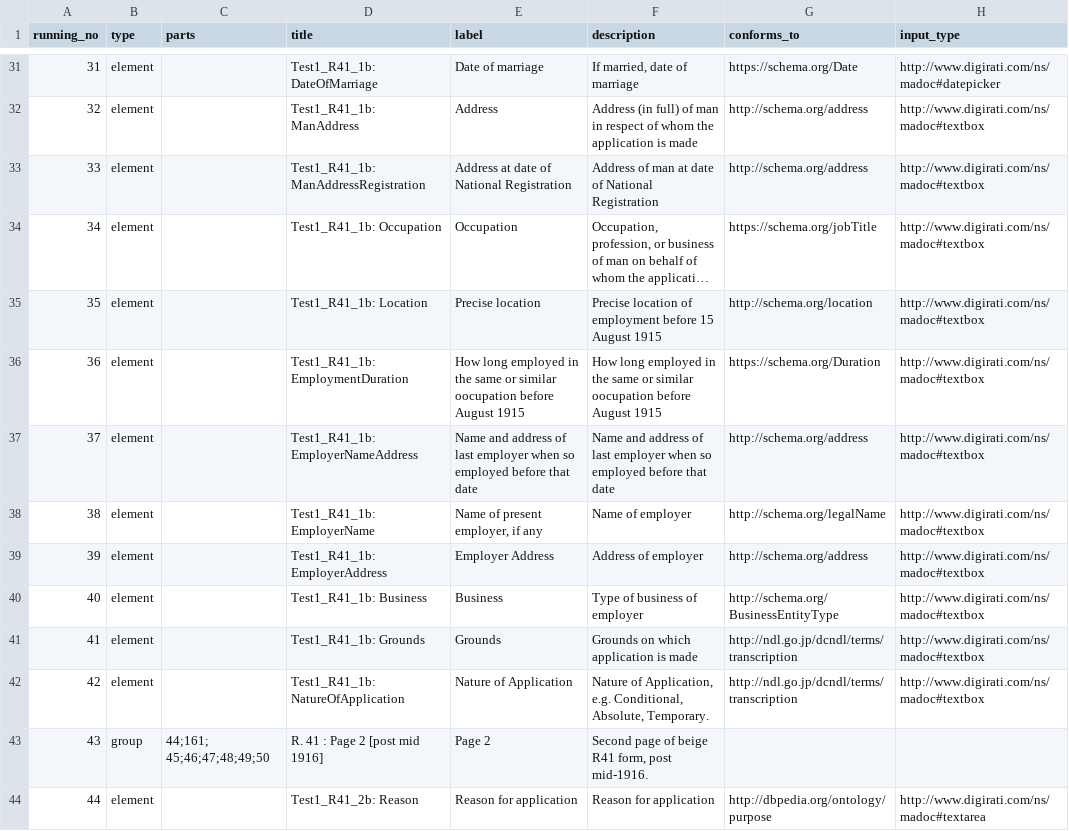
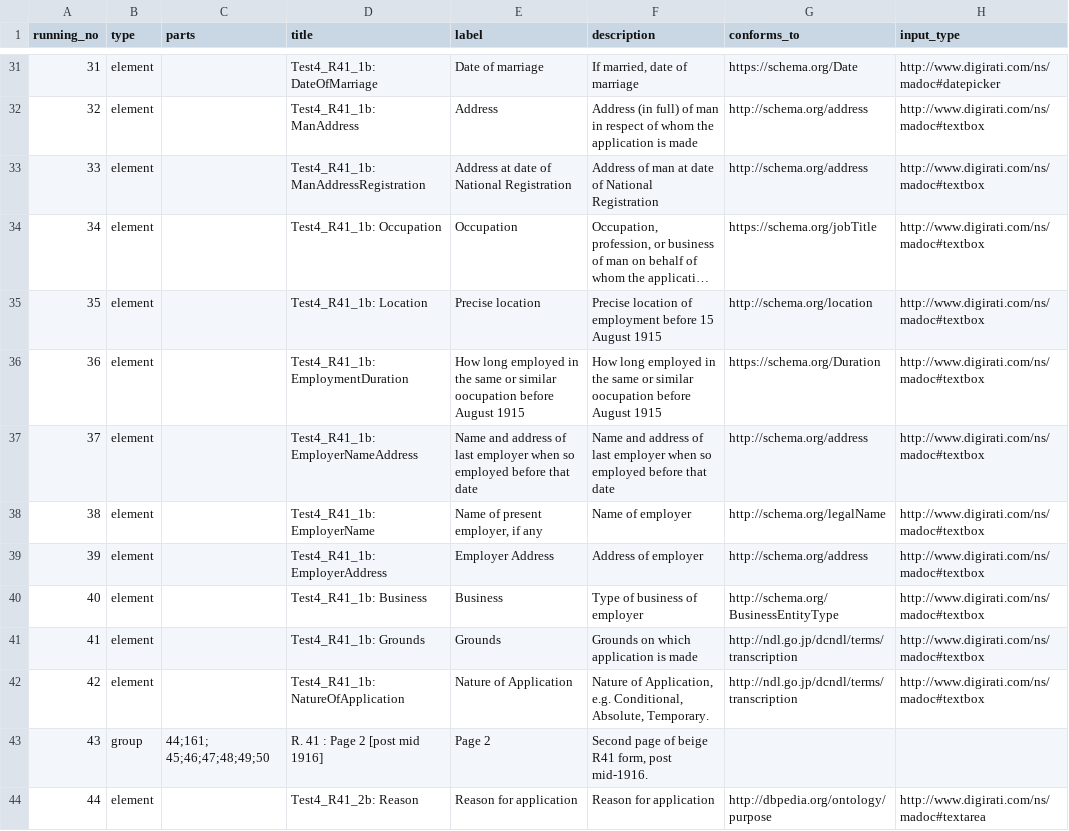
Before and after one commit to mattmcgrattan/capturemodeltools, a CSV file: nlw_ww1.csv, drawn as a sheet; only a part is shown, gaps mark what is left out; long unchanged cells end in …; the diff covers the shown part only; the diff names each change by its address in the sheet, - before the commit and + after, or states it on an @@ line.

```diff
--- a/nlw_ww1.csv
+++ b/nlw_ww1.csv
-D31 (title): Test1_R41_1b: DateOfMarriage
+D31 (title): Test4_R41_1b: DateOfMarriage
-D32 (title): Test1_R41_1b: ManAddress
+D32 (title): Test4_R41_1b: ManAddress
-D33 (title): Test1_R41_1b: ManAddressRegistration
+D33 (title): Test4_R41_1b: ManAddressRegistration
-D34 (title): Test1_R41_1b: Occupation
+D34 (title): Test4_R41_1b: Occupation
-D35 (title): Test1_R41_1b: Location
+D35 (title): Test4_R41_1b: Location
-D36 (title): Test1_R41_1b: EmploymentDuration
+D36 (title): Test4_R41_1b: EmploymentDuration
-D37 (title): Test1_R41_1b: EmployerNameAddress
+D37 (title): Test4_R41_1b: EmployerNameAddress
-D38 (title): Test1_R41_1b: EmployerName
+D38 (title): Test4_R41_1b: EmployerName
-D39 (title): Test1_R41_1b: EmployerAddress
+D39 (title): Test4_R41_1b: EmployerAddress
-D40 (title): Test1_R41_1b: Business
+D40 (title): Test4_R41_1b: Business
-D41 (title): Test1_R41_1b: Grounds
+D41 (title): Test4_R41_1b: Grounds
-D42 (title): Test1_R41_1b: NatureOfApplication
+D42 (title): Test4_R41_1b: NatureOfApplication
-D44 (title): Test1_R41_2b: Reason
+D44 (title): Test4_R41_2b: Reason
```
Also changed, not shown: 126 edited cells elsewhere in this file, 3 other files.
